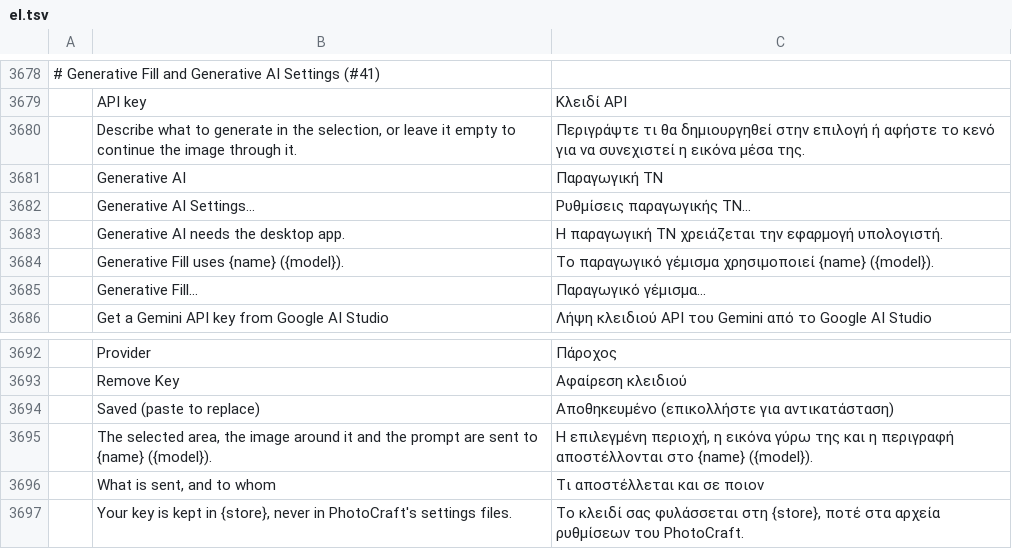
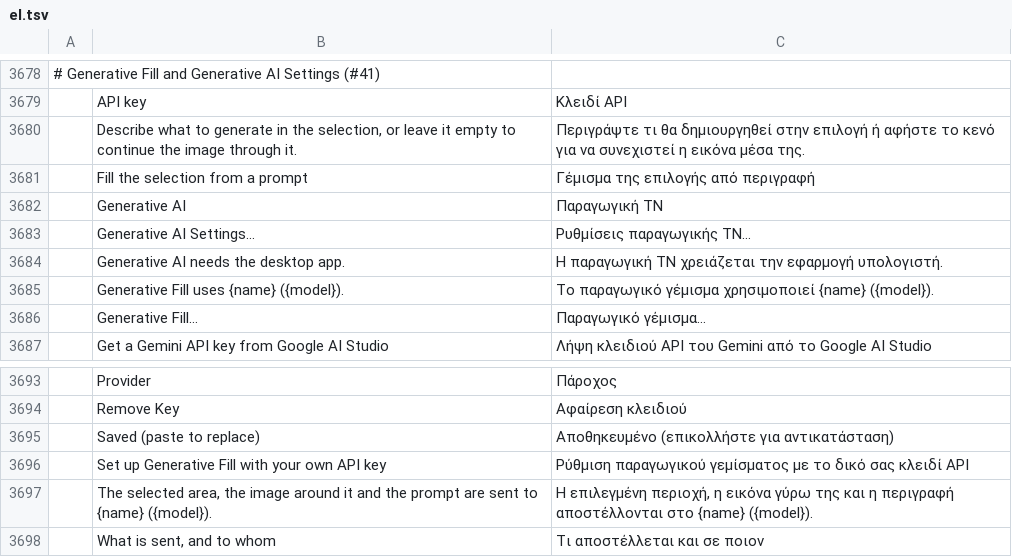
Before and after one commit to GabryelTenorio/photocraft, a TSV file: crates/ui-egui/src/i18n/el.tsv, drawn as a sheet; only a part is shown, gaps mark what is left out; the shorter side is filled out with more unchanged rows; the diff names each change by its address in the sheet, - before the commit and + after, or states it on an @@ line.

Commit message:
Options bar: a Generative Fill… button after Select and Mask…
The marquee, lasso and quick-selection tools' options bars get a Generative
Fill… button with a ▾ that opens Generative AI Settings. It needs a selection
once a provider is set up; before that it opens the settings. Hidden in builds
without Generative AI (the web).

```diff
--- a/crates/ui-egui/src/i18n/el.tsv
+++ b/crates/ui-egui/src/i18n/el.tsv
+row 3681:  | Fill the selection from a prompt | Γέμισμα της επιλογής από περιγραφή
+row 3696:  | Set up Generative Fill with your own API key | Ρύθμιση παραγωγικού γεμίσματος με το δικό σας κλειδί API
```
Also changed, not shown: crates/ui-egui/src/i18n/es.tsv, crates/ui-egui/src/i18n/fr.tsv, 17 other files.
